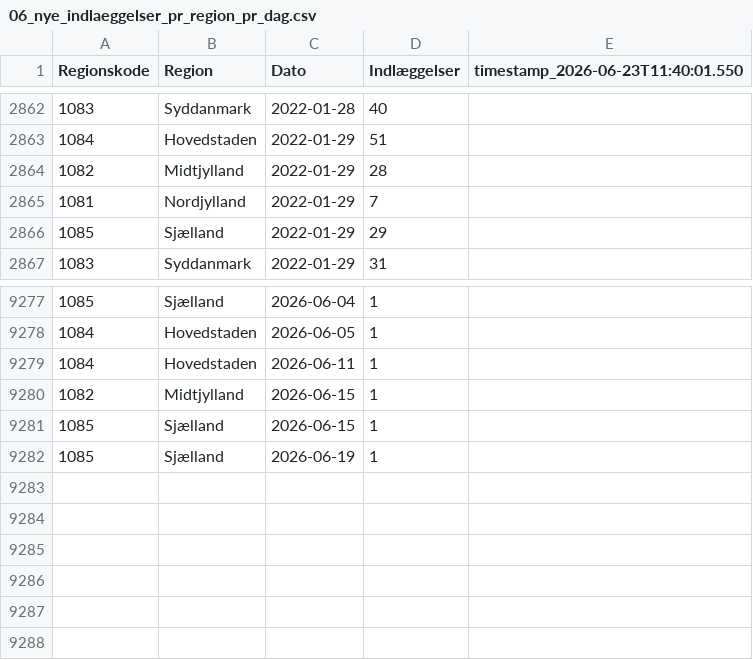
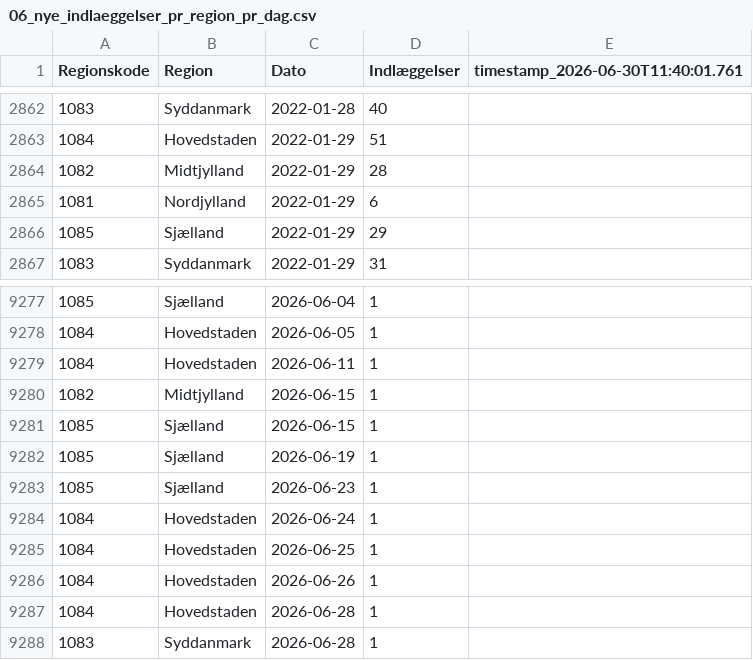
Before and after one commit to steenhulthin/infectious-diseases-data, a CSV file: docs/06_nye_indlaeggelser_pr_region_pr_dag.csv, drawn as a sheet; only a part is shown, gaps mark what is left out; the diff names each change by its address in the sheet, - before the commit and + after, or states it on an @@ line.

```diff
--- a/docs/06_nye_indlaeggelser_pr_region_pr_dag.csv
+++ b/docs/06_nye_indlaeggelser_pr_region_pr_dag.csv
-E1: timestamp_2026-06-23T11:40:01.550
+E1: timestamp_2026-06-30T11:40:01.761
-D2865 (Indlæggelser): 7
+D2865 (Indlæggelser): 6
+row 9283: 1085 | Sjælland | 2026-06-23 | 1
+row 9284: 1084 | Hovedstaden | 2026-06-24 | 1
+row 9285: 1084 | Hovedstaden | 2026-06-25 | 1
+row 9286: 1084 | Hovedstaden | 2026-06-26 | 1
+row 9287: 1084 | Hovedstaden | 2026-06-28 | 1
+row 9288: 1083 | Syddanmark | 2026-06-28 | 1
```
Also changed, not shown: docs/08_bekraeftede_tilfaelde_pr_dag_pr_regions.csv, docs/12_noegletal_pr_region_pr_aldersgruppe_de_seneste_7_dage.csv, 26 other files.
